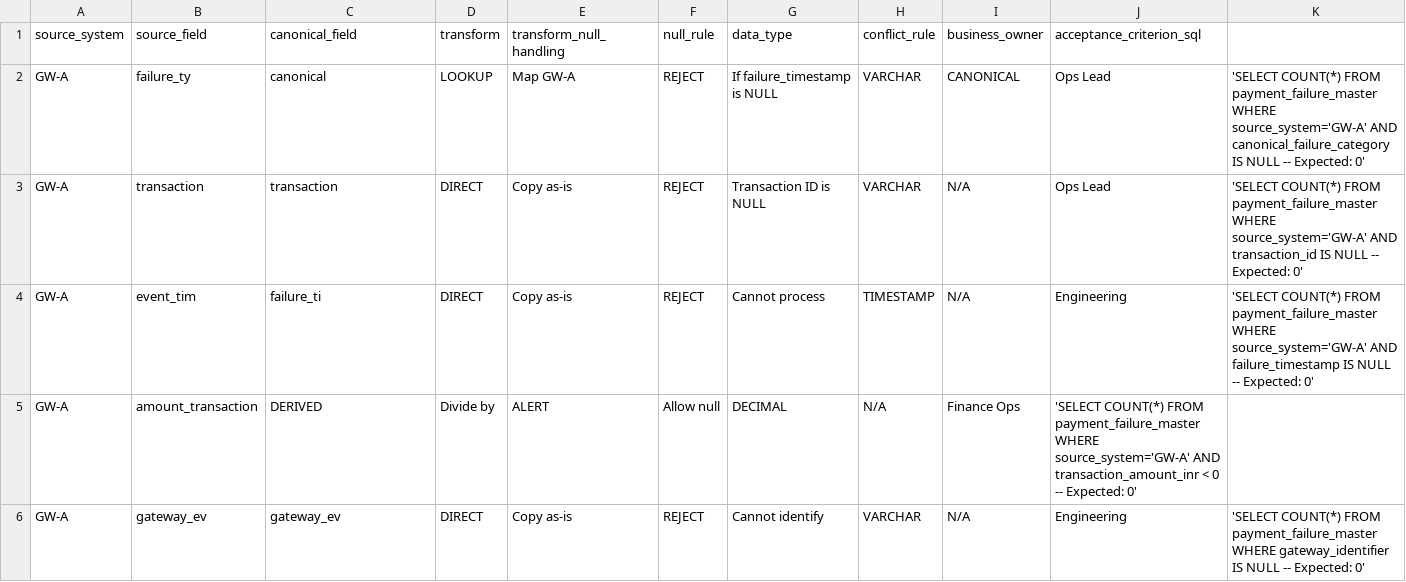
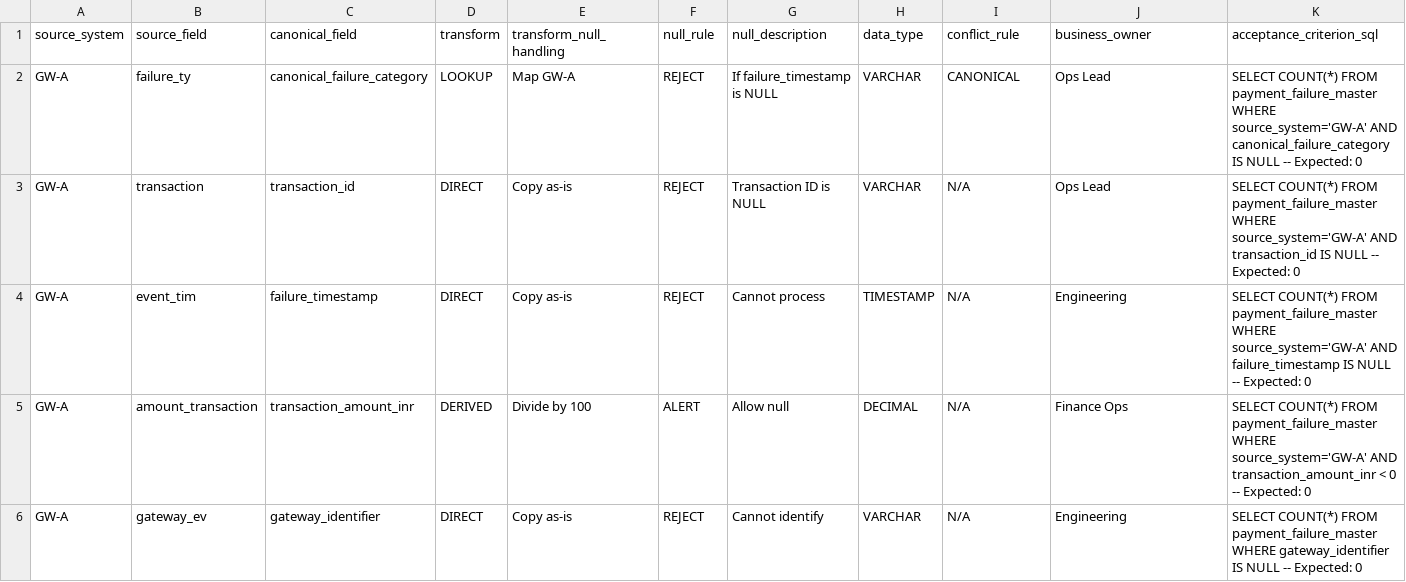
Before and after one commit to mitalidaduria/mdm-governance-toolkit, a CSV file: examples/pitap_sttm_example.csv, drawn as a sheet; only a part is shown; the diff covers the shown part only.

Commit message:
Update pitap_sttm_example.csv

```diff
--- a/examples/pitap_sttm_example.csv
+++ b/examples/pitap_sttm_example.csv
@@ -1,6 +1,6 @@
-source_system,source_field,canonical_field,transform,transform_null_handling,null_rule,data_type,conflict_rule,business_owner,acceptance_criterion_sql
-GW-A,failure_ty,canonical,LOOKUP,Map GW-A,REJECT,If failure_timestamp is NULL,VARCHAR,CANONICAL,Ops Lead,'SELECT COUNT(*) FROM payment_failure_master WHERE source_system='GW-A' AND canonical_failure_category IS NULL -- Expected: 0'
-GW-A,transaction,transaction,DIRECT,Copy as-is,REJECT,Transaction ID is NULL,VARCHAR,N/A,Ops Lead,'SELECT COUNT(*) FROM payment_failure_master WHERE source_system='GW-A' AND transaction_id IS NULL -- Expected: 0'
-GW-A,event_tim,failure_ti,DIRECT,Copy as-is,REJECT,Cannot process,TIMESTAMP,N/A,Engineering,'SELECT COUNT(*) FROM payment_failure_master WHERE source_system='GW-A' AND failure_timestamp IS NULL -- Expected: 0'
-GW-A,amount_transaction,DERIVED,Divide by,ALERT,Allow null,DECIMAL,N/A,Finance Ops,'SELECT COUNT(*) FROM payment_failure_master WHERE source_system='GW-A' AND transaction_amount_inr < 0 -- Expected: 0'
-GW-A,gateway_ev,gateway_ev,DIRECT,Copy as-is,REJECT,Cannot identify,VARCHAR,N/A,Engineering,'SELECT COUNT(*) FROM payment_failure_master WHERE gateway_identifier IS NULL -- Expected: 0'
+source_system,source_field,canonical_field,transform,transform_null_handling,null_rule,null_description,data_type,conflict_rule,business_owner,acceptance_criterion_sql
+GW-A,failure_ty,canonical_failure_category,LOOKUP,Map GW-A,REJECT,"If failure_timestamp is NULL",VARCHAR,CANONICAL,Ops Lead,"SELECT COUNT(*) FROM payment_failure_master WHERE source_system='GW-A' AND canonical_failure_category IS NULL -- Expected: 0"
+GW-A,transaction,transaction_id,DIRECT,Copy as-is,REJECT,"Transaction ID is NULL",VARCHAR,N/A,Ops Lead,"SELECT COUNT(*) FROM payment_failure_master WHERE source_system='GW-A' AND transaction_id IS NULL -- Expected: 0"
+GW-A,event_tim,failure_timestamp,DIRECT,Copy as-is,REJECT,Cannot process,TIMESTAMP,N/A,Engineering,"SELECT COUNT(*) FROM payment_failure_master WHERE source_system='GW-A' AND failure_timestamp IS NULL -- Expected: 0"
+GW-A,amount_transaction,transaction_amount_inr,DERIVED,Divide by 100,ALERT,Allow null,DECIMAL,N/A,Finance Ops,"SELECT COUNT(*) FROM payment_failure_master WHERE source_system='GW-A' AND transaction_amount_inr < 0 -- Expected: 0"
+GW-A,gateway_ev,gateway_identifier,DIRECT,Copy as-is,REJECT,Cannot identify,VARCHAR,N/A,Engineering,"SELECT COUNT(*) FROM payment_failure_master WHERE gateway_identifier IS NULL -- Expected: 0"
```
Also changed, not shown: 17 edited cells elsewhere in this file.
